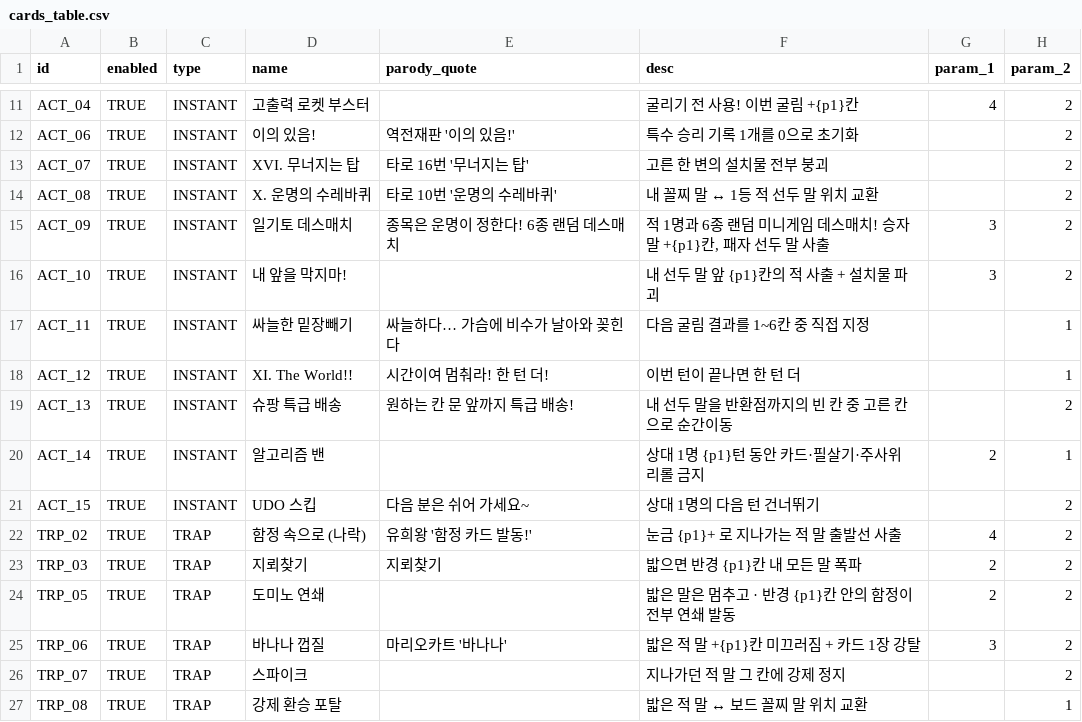
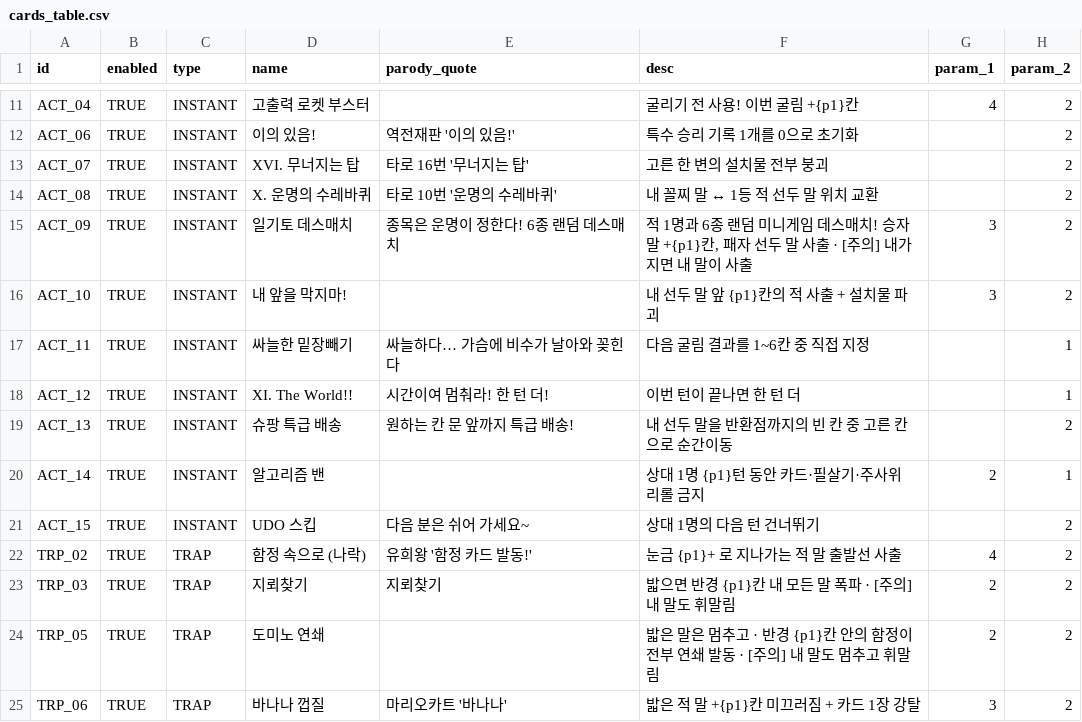
Before and after one commit to mayjohn66-cmd/TRG, a CSV file: content_trickcal/data/cards_table.csv, drawn as a sheet; only a part is shown, gaps mark what is left out; the shorter side is filled out with more unchanged rows; the diff names each change by its address in the sheet, - before the commit and + after, or states it on an @@ line.

```diff
--- a/content_trickcal/data/cards_table.csv
+++ b/content_trickcal/data/cards_table.csv
-F15 (desc): …말 사출
+F15 (desc): …말 사출 · [주의] 내가 지면 내 말이 사출
-F23 (desc): 밟으면 반경 {p1}칸 내 모든 말 폭파
+F23 (desc): 밟으면 반경 {p1}칸 내 모든 말 폭파 · [주의] 내 말도 휘말림
-F24 (desc): …쇄 발동
+F24 (desc): …쇄 발동 · [주의] 내 말도 멈추고 휘말림
```
Also changed, not shown: 3 other files.
